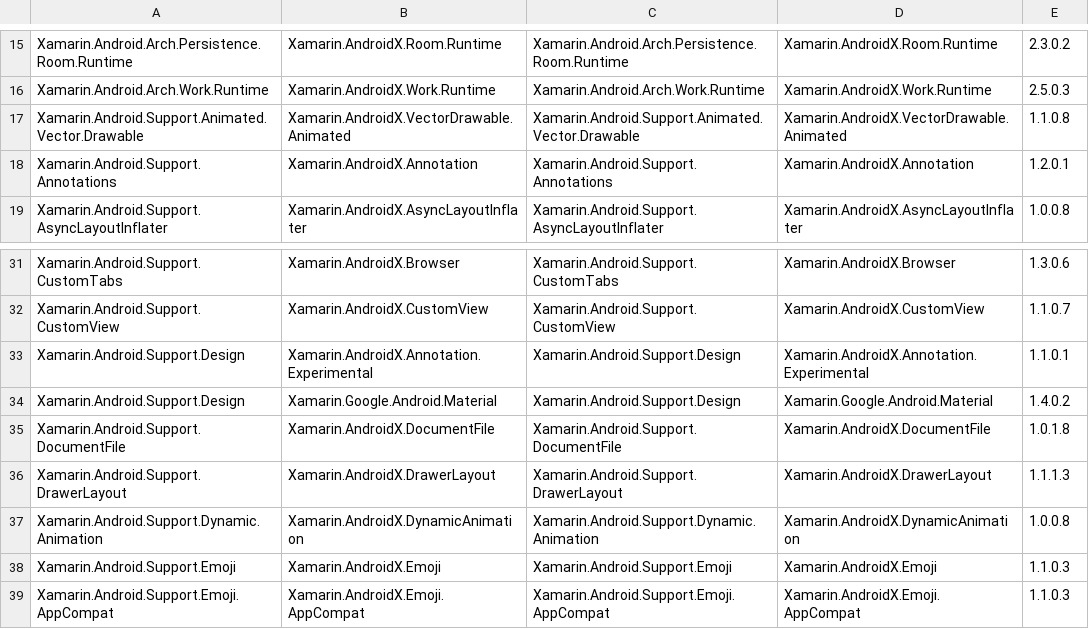
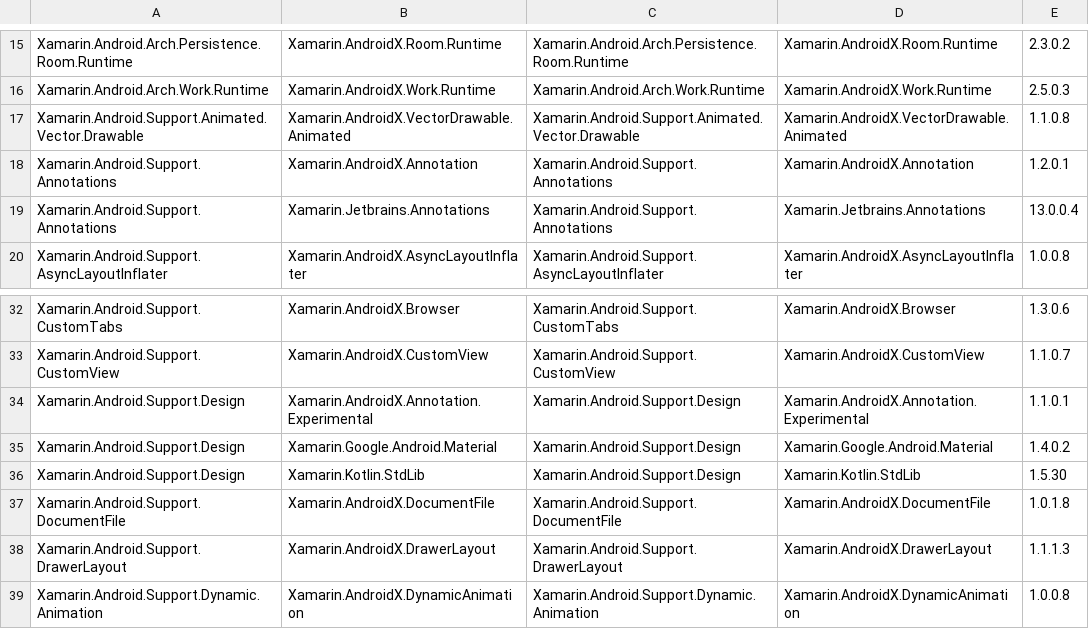
Before and after one commit to xamarin/AndroidX, a CSV file: mappings/androidx-assemblies.csv, drawn as a sheet; only a part is shown, gaps mark what is left out; the shorter side is filled out with more unchanged rows.

```diff
--- a/mappings/androidx-assemblies.csv
+++ b/mappings/androidx-assemblies.csv
@@ -18,2 +18,3 @@ Xamarin.Android.Support.Animated.Vector.Drawable,Xamarin.AndroidX.VectorDrawable
 Xamarin.Android.Support.Annotations,Xamarin.AndroidX.Annotation,Xamarin.Android.Support.Annotations,Xamarin.AndroidX.Annotation,1.2.0.1
+Xamarin.Android.Support.Annotations,Xamarin.Jetbrains.Annotations,Xamarin.Android.Support.Annotations,Xamarin.Jetbrains.Annotations,13.0.0.4
 Xamarin.Android.Support.AsyncLayoutInflater,Xamarin.AndroidX.AsyncLayoutInflater,Xamarin.Android.Support.AsyncLayoutInflater,Xamarin.AndroidX.AsyncLayoutInflater,1.0.0.8
@@ -34,2 +35,3 @@ Xamarin.Android.Support.Design,Xamarin.AndroidX.Annotation.Experimental,Xamarin.
 Xamarin.Android.Support.Design,Xamarin.Google.Android.Material,Xamarin.Android.Support.Design,Xamarin.Google.Android.Material,1.4.0.2
+Xamarin.Android.Support.Design,Xamarin.Kotlin.StdLib,Xamarin.Android.Support.Design,Xamarin.Kotlin.StdLib,1.5.30
 Xamarin.Android.Support.DocumentFile,Xamarin.AndroidX.DocumentFile,Xamarin.Android.Support.DocumentFile,Xamarin.AndroidX.DocumentFile,1.0.1.8
```
Also changed, not shown: mappings/androidx-mapping.csv, 1 other file.
